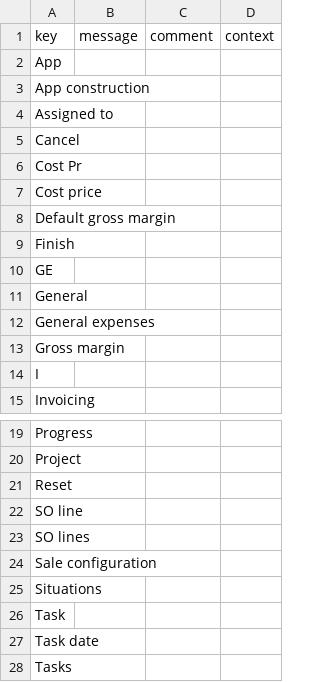
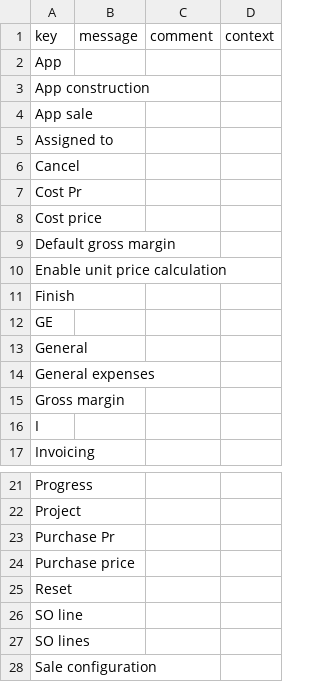
Before and after one commit to mak-axelor/axelor-open-suite, a CSV file: axelor-construction/src/main/resources/i18n/messages.csv, drawn as a sheet; only a part is shown, gaps mark what is left out; the shorter side is filled out with more unchanged rows; the diff names each change by its address in the sheet, - before the commit and + after, or states it on an @@ line.

```diff
--- a/axelor-construction/src/main/resources/i18n/messages.csv
+++ b/axelor-construction/src/main/resources/i18n/messages.csv
+row 4: App sale
+row 10: Enable unit price calculation
+row 23: Purchase Pr
+row 24: Purchase price
```
Also changed, not shown: axelor-construction/src/main/resources/i18n/messages_en.csv, axelor-construction/src/main/resources/i18n/messages_fr.csv, 4 other files.
